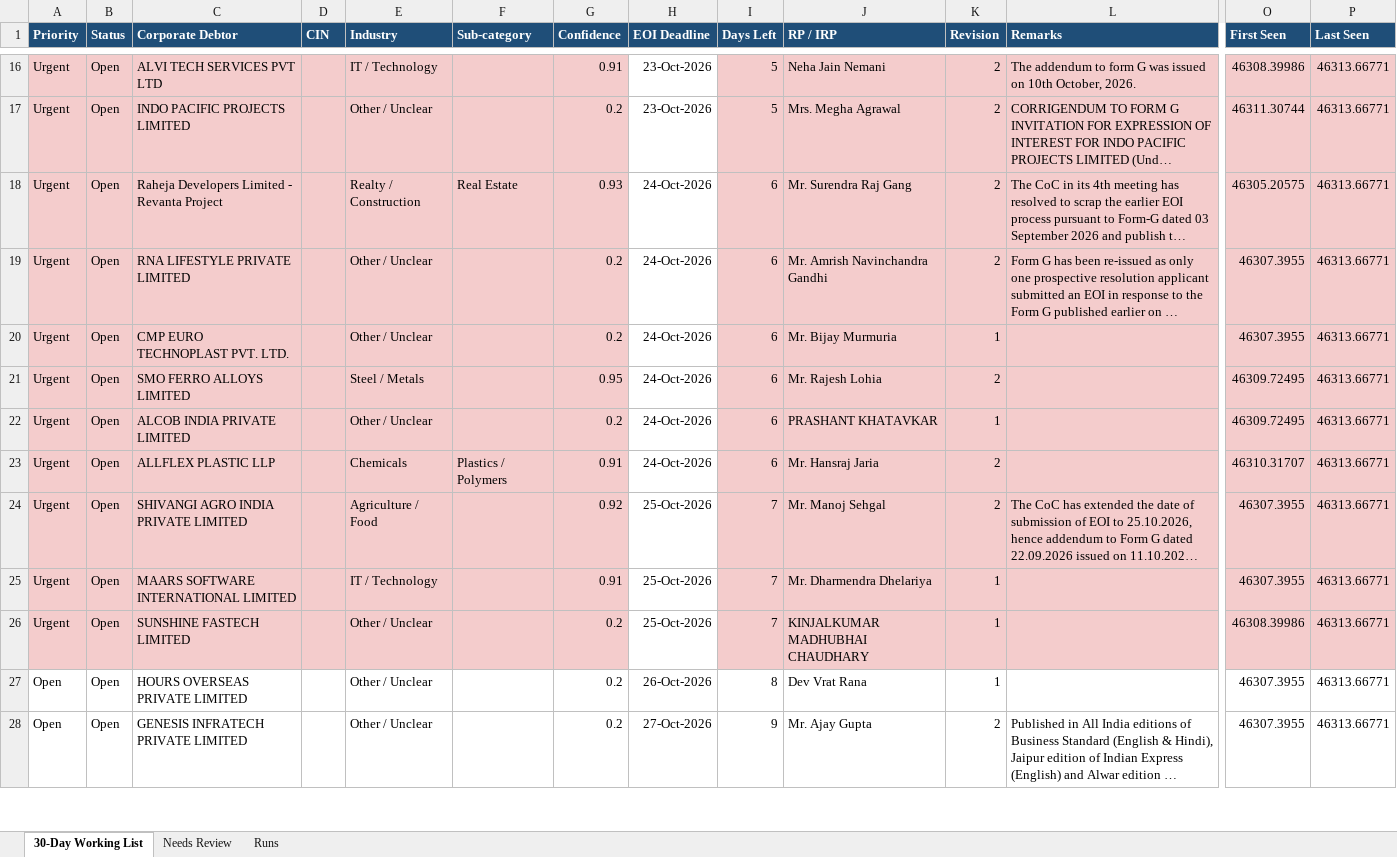
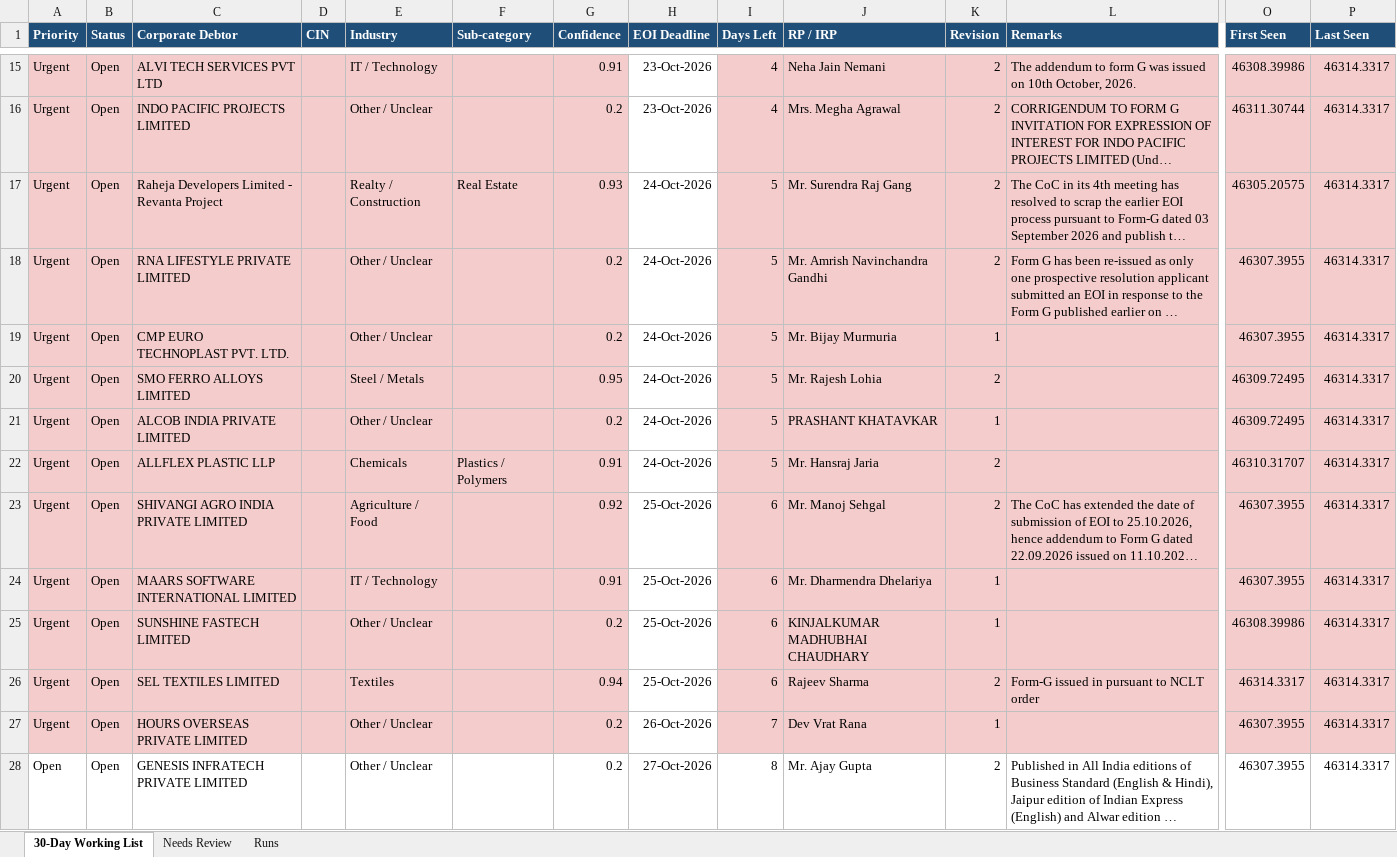
Before and after one commit to Raksham97/cirp-eoi-monitor, an Excel workbook: docs/cirp-eoi-monitor.xlsx, sheet 30-Day Working List, drawn as a sheet; only a part is shown, gaps mark what is left out; long unchanged cells end in …; values as stored, in another font and other column widths than the file's, no borders; addresses are those after the commit; rows hold the shown columns only; the diff covers the shown part only; the diff names each change by its address in the sheet, - before the commit and + after, or states it on an @@ line.

```diff
--- a/docs/cirp-eoi-monitor.xlsx (sheet 30-Day Working List)
+++ b/docs/cirp-eoi-monitor.xlsx (sheet 30-Day Working List)
-I15:I16 (Days Left): 5
+I15:I16 (Days Left): 4
-P15:P25 (Last Seen): 46313.66771
+P15:P25 (Last Seen): 46314.3317
-I17:I22 (Days Left): 6
+I17:I22 (Days Left): 5
-I23:I25 (Days Left): 7
+I23:I25 (Days Left): 6
+row 26: Urgent | Open | SEL TEXTILES LIMITED |  | Textiles |  | 0.94 | 25-Oct-2026 | 6 | Rajeev Sharma | 2 | Form-G issued in pursuant to NCLT order | 46314.3317 | 46314.3317
-A27 (Priority): Open
+A27 (Priority): Urgent
-A27:G27 fill: none
+A27:G27 fill: #F4CCCC
-I27 (Days Left): 8
+I27 (Days Left): 7
-I27:L27 fill: none
+I27:L27 fill: #F4CCCC
-O27:P27 fill: none
+O27:P27 fill: #F4CCCC
-P27:P28 (Last Seen): 46313.66771
+P27:P28 (Last Seen): 46314.3317
-I28 (Days Left): 9
+I28 (Days Left): 8
```
Also changed, not shown: 5 added rows, 2 removed rows, 97 edited cells and cell formats elsewhere in this sheet, sheet Needs Review, sheet Runs, 6 other files.
